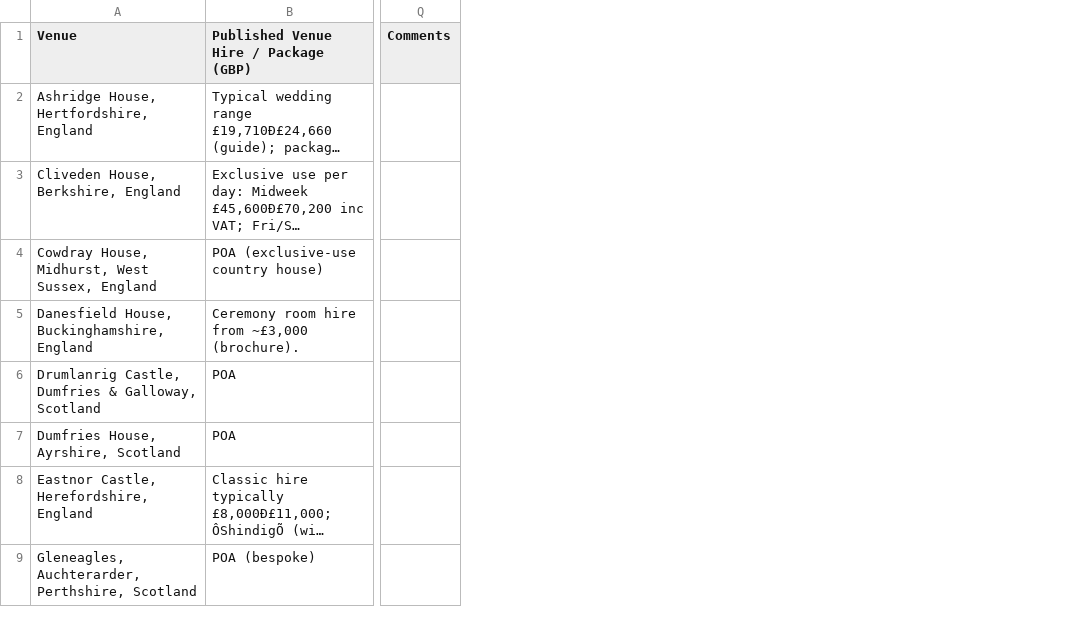
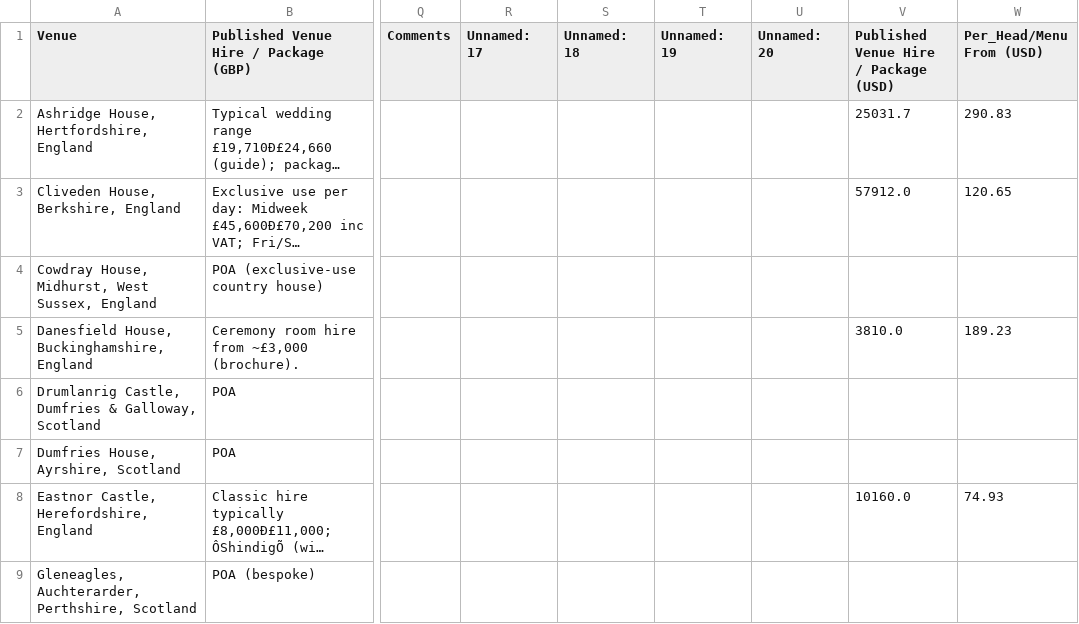
Before and after one commit to PresidentofMexico/WeddingPlanning, a CSV file: englandscotland_csv.csv, drawn as a sheet; only a part is shown, gaps mark what is left out; long unchanged cells end in …; the diff names each change by its address in the sheet, - before the commit and + after, or states it on an @@ line.

```diff
--- a/englandscotland_csv.csv
+++ b/englandscotland_csv.csv
+column R (Unnamed: 17), empty
+column S (Unnamed: 18), empty
+column T (Unnamed: 19), empty
+column U (Unnamed: 20), empty
+column V, rows 1-8: Published Venue Hire / Package (USD) | 25031.7 | 57912.0 |  | 3810.0 |  |  | 10160.0
+column W (Per_Head/Menu From (USD)), rows 2-8: 290.83 | 120.65 |  | 189.23 |  |  | 74.93
```
Also changed, not shown: englandmore_csv.csv, france_csv.csv, 4 other files.
